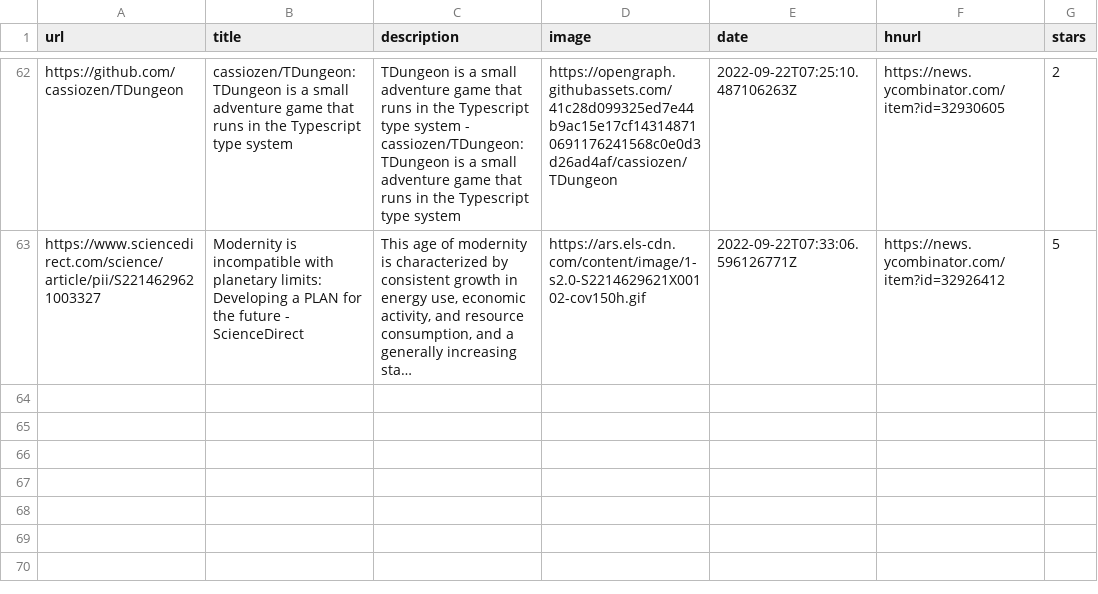
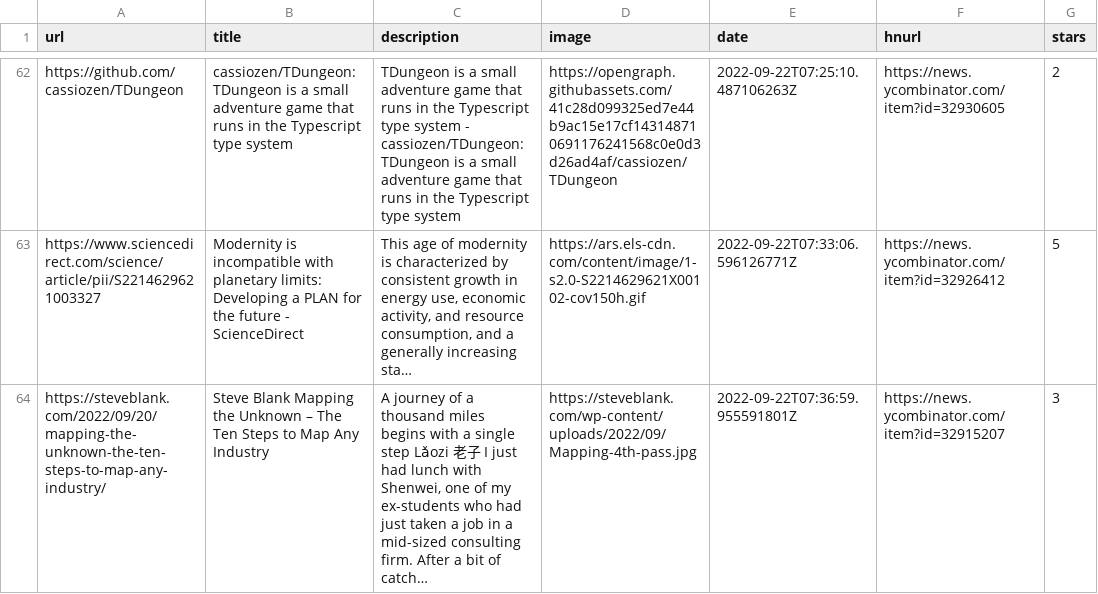
Before and after one commit to ycouble/readingList, a CSV file: readingList.csv, drawn as a sheet; only a part is shown, gaps mark what is left out; the diff names each change by its address in the sheet, - before the commit and + after, or states it on an @@ line.

Commit message:
Automated reading list update on Thu Sep 22 07:36:59 UTC 2022

```diff
--- a/readingList.csv
+++ b/readingList.csv
+row 64: https://steveblank.com/2022/09/20/mapping-the-unknown-the-ten-steps-to-map-any-industry/ | Steve Blank Mapping the Unknown – The Ten Steps to Map Any Industry | A journey of a thousand miles begins with a single step Lǎozi 老子 I just had lunch with Shenwei, one of my ex-students who had just taken a job in a mid-sized consulting firm. After a bit of catch… | https://steveblank.com/wp-content/uploads/2022/09/Mapping-4th-pass.jpg | 2022-09-22T07:36:59.955591801Z | https://news.ycombinator.com/item?id=32915207 | 3
```
